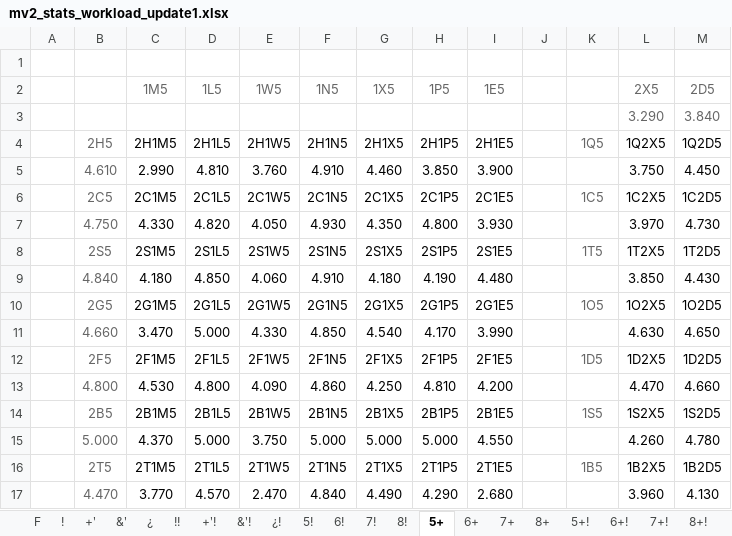
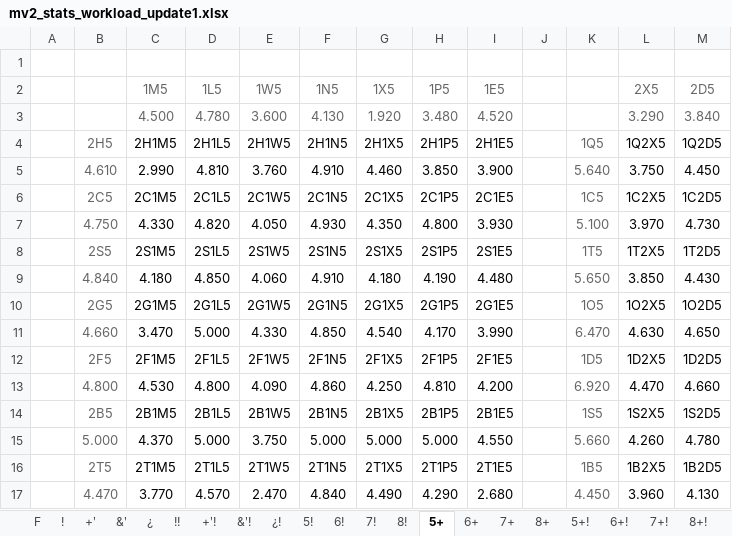
Before and after one commit to mojimoon/14mv, an Excel workbook: stat/mv2/mv2_stats_workload_update1.xlsx, sheet 5+, drawn as a sheet; only a part is shown; values as stored, in another font and other column widths than the file's, no borders; conditional formats not drawn; the diff names each change by its address in the sheet, - before the commit and + after, or states it on an @@ line.

```diff
--- a/stat/mv2/mv2_stats_workload_update1.xlsx (sheet 5+)
+++ b/stat/mv2/mv2_stats_workload_update1.xlsx (sheet 5+)
-C3 (1M5): (empty)
+C3 (1M5): 4.500
-D3 (1L5): (empty)
+D3 (1L5): 4.780
-E3 (1W5): (empty)
+E3 (1W5): 3.600
-F3 (1N5): (empty)
+F3 (1N5): 4.130
-G3 (1X5): (empty)
+G3 (1X5): 1.920
-H3 (1P5): (empty)
+H3 (1P5): 3.480
-I3 (1E5): (empty)
+I3 (1E5): 4.520
-K5: (empty)
+K5: 5.640
-K7: (empty)
+K7: 5.100
-K9: (empty)
+K9: 5.650
-K11: (empty)
+K11: 6.470
-K13: (empty)
+K13: 6.920
-K15: (empty)
+K15: 5.660
-K17: (empty)
+K17: 4.450
```
Also changed, not shown: sheet 8+, sheet 7+, sheet 6+, sheet 8+!, sheet 7+!, sheet 6+!, 1 more sheet, 1 other file.
